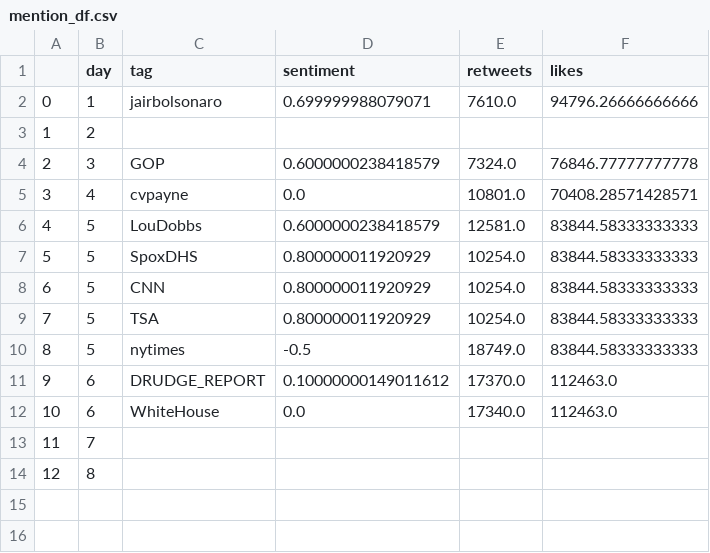
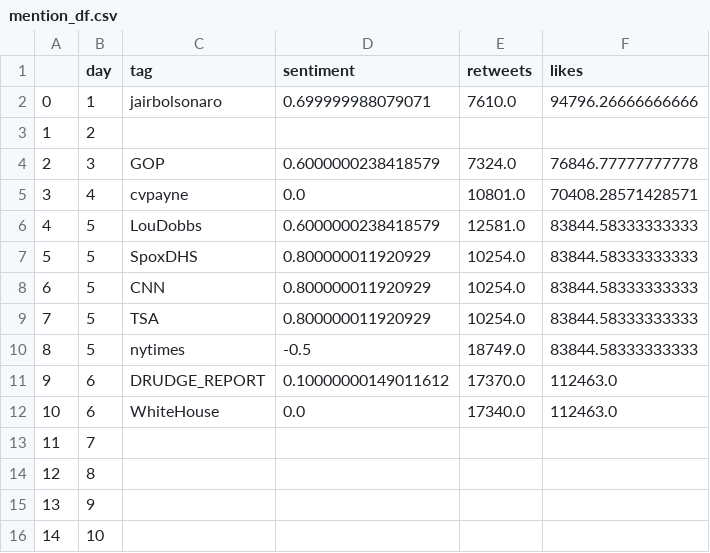
Before and after one commit to snapcrack/trump-tweet-visualization, a CSV file: data/mention_df.csv, drawn as a sheet.

```diff
--- a/data/mention_df.csv
+++ b/data/mention_df.csv
@@ -14 +14,3 @@
 12,8,,,,
+13,9,,,,
+14,10,,,,
```
Also changed, not shown: data/bigram_month.csv, 3 other files.
